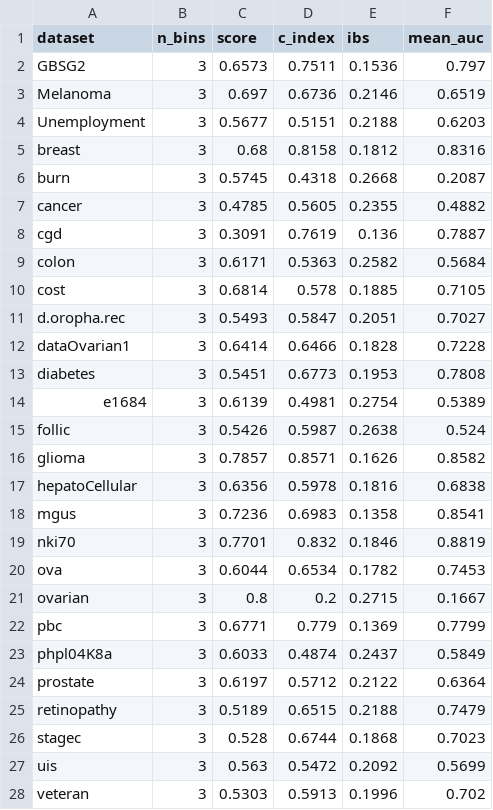
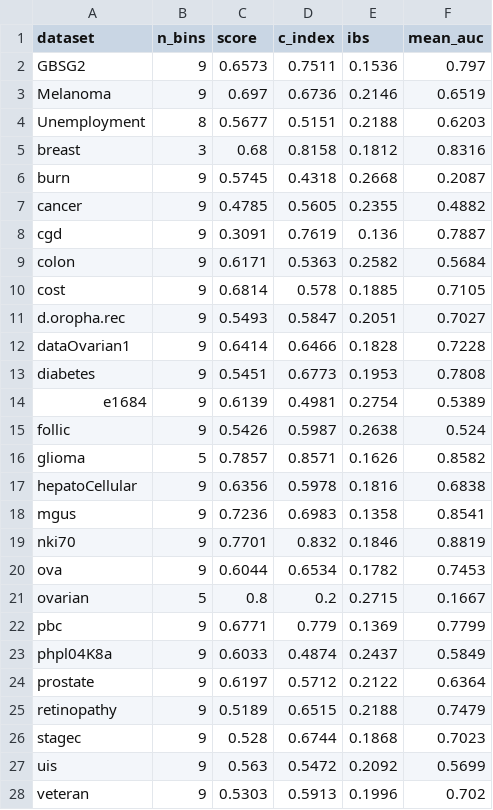
Before and after one commit to dain20000222/survival-tabpfn, a CSV file: tabpfn_binary_evaluation.csv, drawn as a sheet; only a part is shown; the diff covers the shown part only.

```diff
--- a/tabpfn_binary_evaluation.csv
+++ b/tabpfn_binary_evaluation.csv
@@ -1,28 +1,28 @@
 dataset,n_bins,score,c_index,ibs,mean_auc
-GBSG2,3,0.6573,0.7511,0.1536,0.797
-Melanoma,3,0.697,0.6736,0.2146,0.6519
-Unemployment,3,0.5677,0.5151,0.2188,0.6203
+GBSG2,9,0.6573,0.7511,0.1536,0.797
+Melanoma,9,0.697,0.6736,0.2146,0.6519
+Unemployment,8,0.5677,0.5151,0.2188,0.6203
 breast,3,0.68,0.8158,0.1812,0.8316
-burn,3,0.5745,0.4318,0.2668,0.2087
-cancer,3,0.4785,0.5605,0.2355,0.4882
-cgd,3,0.3091,0.7619,0.136,0.7887
-colon,3,0.6171,0.5363,0.2582,0.5684
-cost,3,0.6814,0.578,0.1885,0.7105
-d.oropha.rec,3,0.5493,0.5847,0.2051,0.7027
-dataOvarian1,3,0.6414,0.6466,0.1828,0.7228
-diabetes,3,0.5451,0.6773,0.1953,0.7808
-e1684,3,0.6139,0.4981,0.2754,0.5389
-follic,3,0.5426,0.5987,0.2638,0.524
-glioma,3,0.7857,0.8571,0.1626,0.8582
-hepatoCellular,3,0.6356,0.5978,0.1816,0.6838
-mgus,3,0.7236,0.6983,0.1358,0.8541
-nki70,3,0.7701,0.832,0.1846,0.8819
-ova,3,0.6044,0.6534,0.1782,0.7453
-ovarian,3,0.8,0.2,0.2715,0.1667
-pbc,3,0.6771,0.779,0.1369,0.7799
-phpl04K8a,3,0.6033,0.4874,0.2437,0.5849
-prostate,3,0.6197,0.5712,0.2122,0.6364
-retinopathy,3,0.5189,0.6515,0.2188,0.7479
-stagec,3,0.528,0.6744,0.1868,0.7023
-uis,3,0.563,0.5472,0.2092,0.5699
-veteran,3,0.5303,0.5913,0.1996,0.702
+burn,9,0.5745,0.4318,0.2668,0.2087
+cancer,9,0.4785,0.5605,0.2355,0.4882
+cgd,9,0.3091,0.7619,0.136,0.7887
+colon,9,0.6171,0.5363,0.2582,0.5684
+cost,9,0.6814,0.578,0.1885,0.7105
+d.oropha.rec,9,0.5493,0.5847,0.2051,0.7027
+dataOvarian1,9,0.6414,0.6466,0.1828,0.7228
+diabetes,9,0.5451,0.6773,0.1953,0.7808
+e1684,9,0.6139,0.4981,0.2754,0.5389
+follic,9,0.5426,0.5987,0.2638,0.524
+glioma,5,0.7857,0.8571,0.1626,0.8582
+hepatoCellular,9,0.6356,0.5978,0.1816,0.6838
+mgus,9,0.7236,0.6983,0.1358,0.8541
+nki70,9,0.7701,0.832,0.1846,0.8819
+ova,9,0.6044,0.6534,0.1782,0.7453
+ovarian,5,0.8,0.2,0.2715,0.1667
+pbc,9,0.6771,0.779,0.1369,0.7799
+phpl04K8a,9,0.6033,0.4874,0.2437,0.5849
+prostate,9,0.6197,0.5712,0.2122,0.6364
+retinopathy,9,0.5189,0.6515,0.2188,0.7479
+stagec,9,0.528,0.6744,0.1868,0.7023
+uis,9,0.563,0.5472,0.2092,0.5699
+veteran,9,0.5303,0.5913,0.1996,0.702
```
Also changed, not shown: 5 edited cells elsewhere in this file, binary_vs_multiclass_comparison.csv, tabpfn_evaluation.csv, 6 other files.
